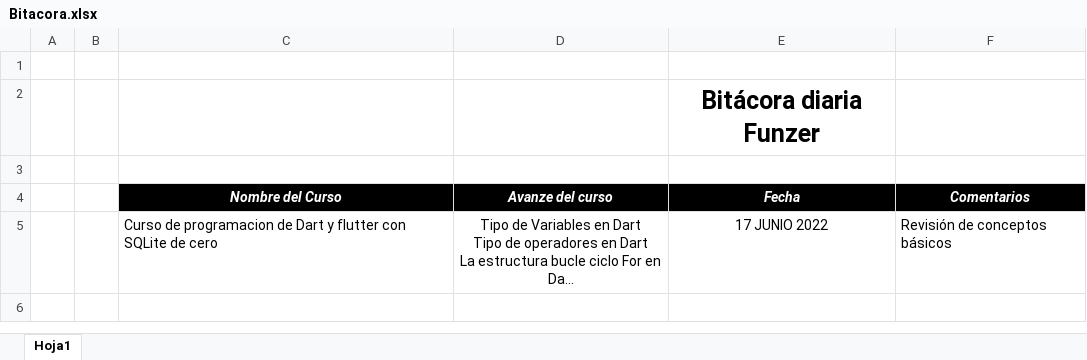
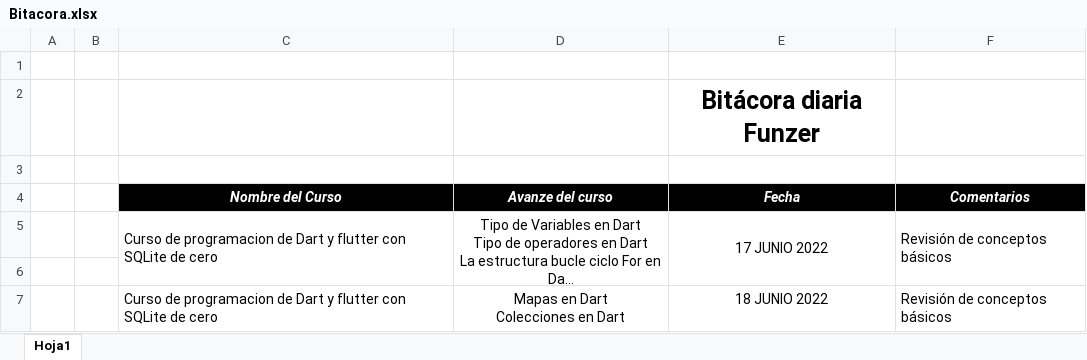
Before and after one commit to fredosw/bitacora, an Excel workbook: Bitacora.xlsx, sheet Hoja1, drawn as a sheet; long unchanged cells end in …; values as stored, in another font and other column widths than the file's, no borders; ↵ is a line break in a cell; the diff names each change by its address in the sheet, - before the commit and + after, or states it on an @@ line.

Commit message:
segundo dia
Primera hora

```diff
--- a/Bitacora.xlsx (sheet Hoja1)
+++ b/Bitacora.xlsx (sheet Hoja1)
+C5:C6 merged
+D5:D6 merged
+E5:E6 merged
+F5:F6 merged
+row 6: (empty)
+row 7:  |  | Curso de programacion de Dart y flutter con SQLite de cero | Mapas en Dart ↵ Colecciones en Dart | 18 JUNIO 2022 | Revisión de conceptos básicos
```
